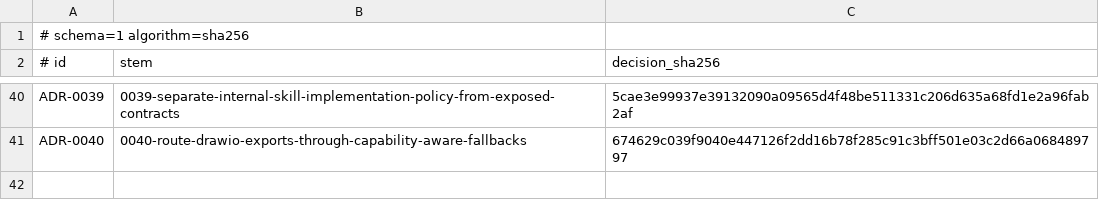
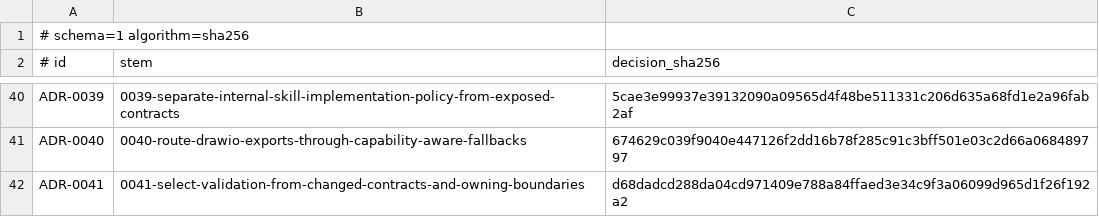
Before and after one commit to stark-ai-de/agent-skills, a TSV file: scripts/validation/adrs/decision-lock.tsv, drawn as a sheet; only a part is shown, gaps mark what is left out; the diff names each change by its address in the sheet, - before the commit and + after, or states it on an @@ line.

Commit message:
docs(adr): adopt risk-based validation locally

```diff
--- a/scripts/validation/adrs/decision-lock.tsv
+++ b/scripts/validation/adrs/decision-lock.tsv
+row 42: ADR-0041 | 0041-select-validation-from-changed-contracts-and-owning-boundaries | d68dadcd288da04cd971409e788a84ffaed3e34c9f3a06099d965d1f26f192a2
```
Also changed, not shown: 6 other files.
